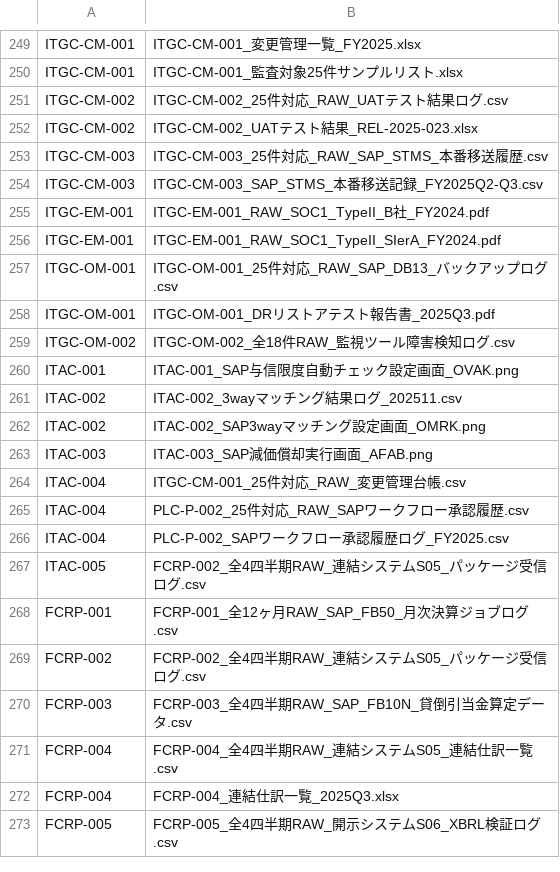
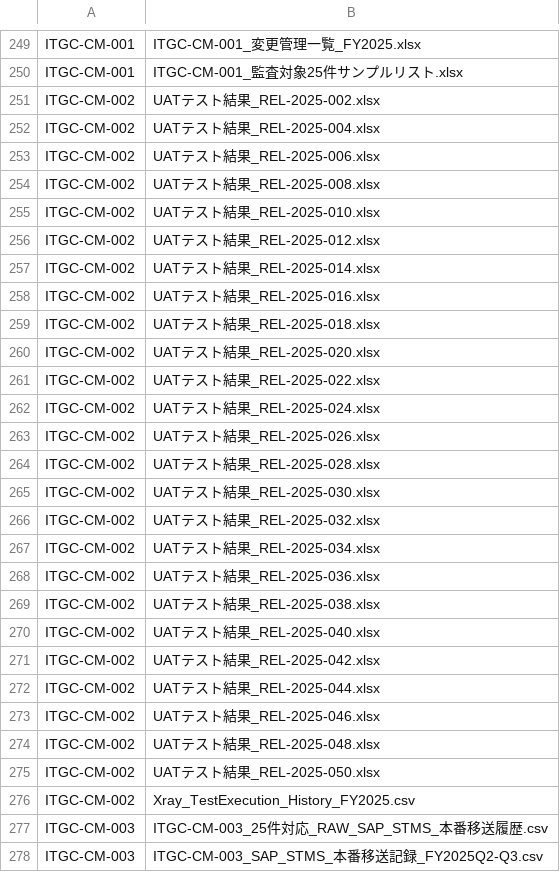
Before and after one commit to yujihama/demo_data, a CSV file: 2.RCM/統制_エビデンスマッピング.csv, drawn as a sheet; only a part is shown, gaps mark what is left out; the shorter side is filled out with more unchanged rows.

```diff
--- a/2.RCM/統制_エビデンスマッピング.csv
+++ b/2.RCM/統制_エビデンスマッピング.csv
@@ -250,4 +250,28 @@
 "ITGC-CM-001","ITGC-CM-001_監査対象25件サンプルリスト.xlsx"
-"ITGC-CM-002","ITGC-CM-002_25件対応_RAW_UATテスト結果ログ.csv"
-"ITGC-CM-002","ITGC-CM-002_UATテスト結果_REL-2025-023.xlsx"
+"ITGC-CM-002","UATテスト結果_REL-2025-002.xlsx"
+"ITGC-CM-002","UATテスト結果_REL-2025-004.xlsx"
+"ITGC-CM-002","UATテスト結果_REL-2025-006.xlsx"
+"ITGC-CM-002","UATテスト結果_REL-2025-008.xlsx"
+"ITGC-CM-002","UATテスト結果_REL-2025-010.xlsx"
+"ITGC-CM-002","UATテスト結果_REL-2025-012.xlsx"
+"ITGC-CM-002","UATテスト結果_REL-2025-014.xlsx"
+"ITGC-CM-002","UATテスト結果_REL-2025-016.xlsx"
+"ITGC-CM-002","UATテスト結果_REL-2025-018.xlsx"
+"ITGC-CM-002","UATテスト結果_REL-2025-020.xlsx"
+"ITGC-CM-002","UATテスト結果_REL-2025-022.xlsx"
+"ITGC-CM-002","UATテスト結果_REL-2025-024.xlsx"
+"ITGC-CM-002","UATテスト結果_REL-2025-026.xlsx"
+"ITGC-CM-002","UATテスト結果_REL-2025-028.xlsx"
+"ITGC-CM-002","UATテスト結果_REL-2025-030.xlsx"
+"ITGC-CM-002","UATテスト結果_REL-2025-032.xlsx"
+"ITGC-CM-002","UATテスト結果_REL-2025-034.xlsx"
+"ITGC-CM-002","UATテスト結果_REL-2025-036.xlsx"
+"ITGC-CM-002","UATテスト結果_REL-2025-038.xlsx"
+"ITGC-CM-002","UATテスト結果_REL-2025-040.xlsx"
+"ITGC-CM-002","UATテスト結果_REL-2025-042.xlsx"
+"ITGC-CM-002","UATテスト結果_REL-2025-044.xlsx"
+"ITGC-CM-002","UATテスト結果_REL-2025-046.xlsx"
+"ITGC-CM-002","UATテスト結果_REL-2025-048.xlsx"
+"ITGC-CM-002","UATテスト結果_REL-2025-050.xlsx"
+"ITGC-CM-002","Xray_TestExecution_History_FY2025.csv"
 "ITGC-CM-003","ITGC-CM-003_25件対応_RAW_SAP_STMS_本番移送履歴.csv"
```
Also changed, not shown: 29 other files.
